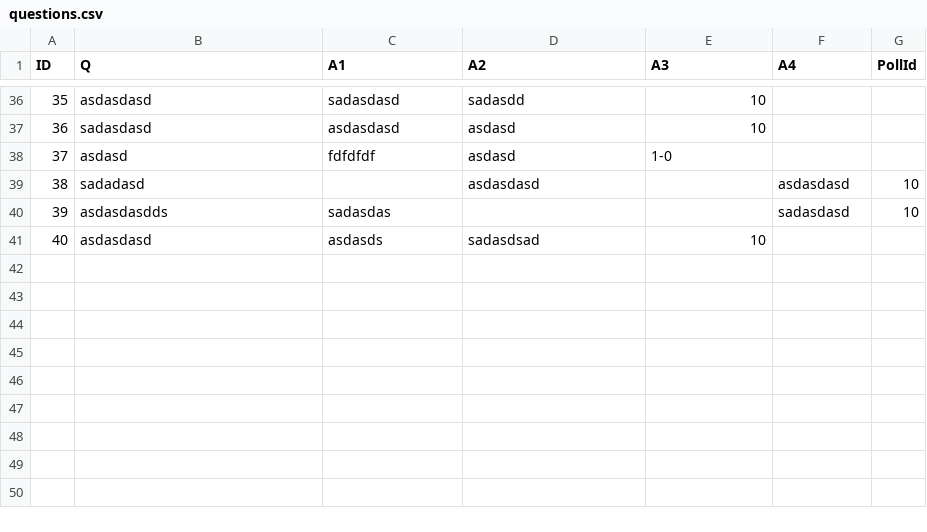
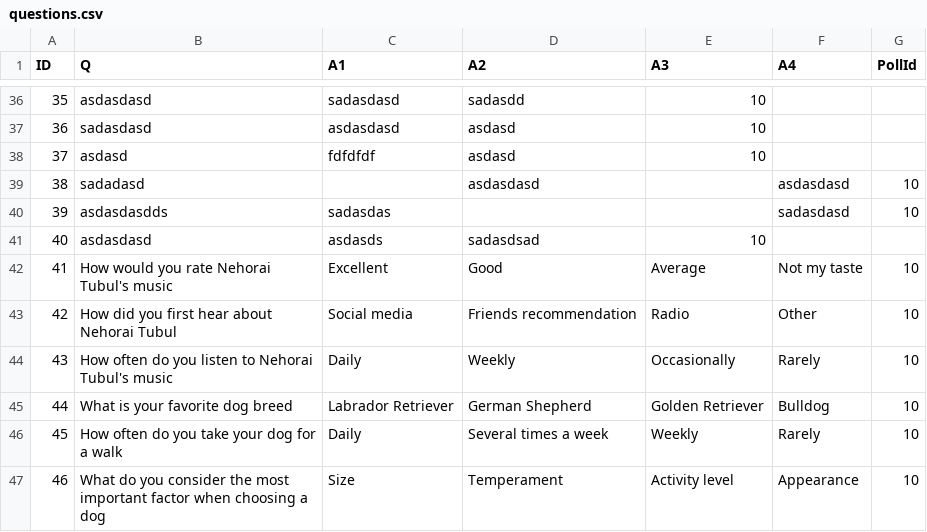
Before and after one commit to liorshaya/TelegramSekerBot, a CSV file: src/data/questions.csv, drawn as a sheet; only a part is shown, gaps mark what is left out.

```diff
--- a/src/data/questions.csv
+++ b/src/data/questions.csv
@@ -37,3 +37,3 @@
 "36","sadasdasd","asdasdasd","asdasd","10"
-"37","asdasd","fdfdfdf","asdasd","1-0"
+"37","asdasd","fdfdfdf","asdasd","10"
 "38","sadadasd","","asdasdasd","","asdasdasd","10"
@@ -41 +41,7 @@
 "40","asdasdasd","asdasds","sadasdsad","10"
+"41","How would you rate Nehorai Tubul's music","Excellent","Good","Average","Not my taste","10"
+"42","How did you first hear about Nehorai Tubul","Social media","Friends recommendation","Radio","Other","10"
+"43","How often do you listen to Nehorai Tubul's music","Daily","Weekly","Occasionally","Rarely","10"
+"44","What is your favorite dog breed","Labrador Retriever","German Shepherd","Golden Retriever","Bulldog","10"
+"45","How often do you take your dog for a walk","Daily","Several times a week","Weekly","Rarely","10"
+"46","What do you consider the most important factor when choosing a dog","Size","Temperament","Activity level","Appearance","10"
```
Also changed, not shown: src/data/polls.csv.
